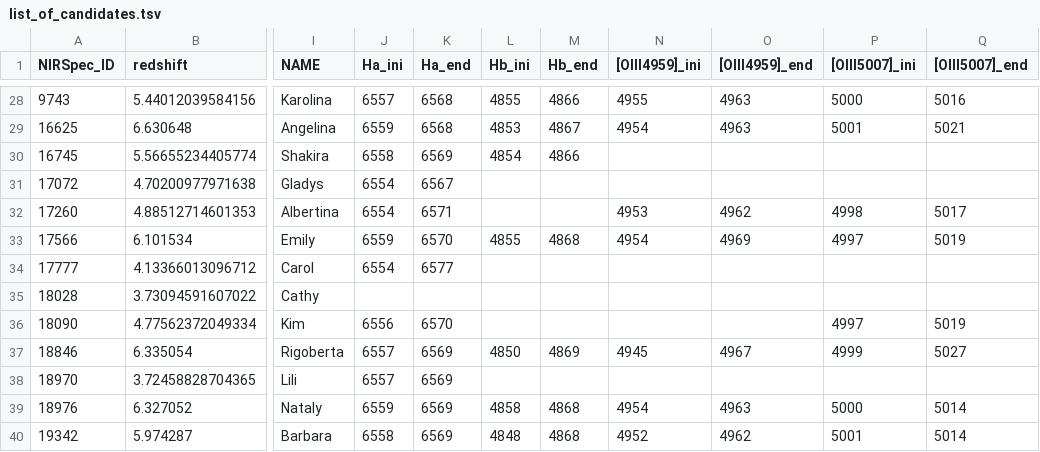
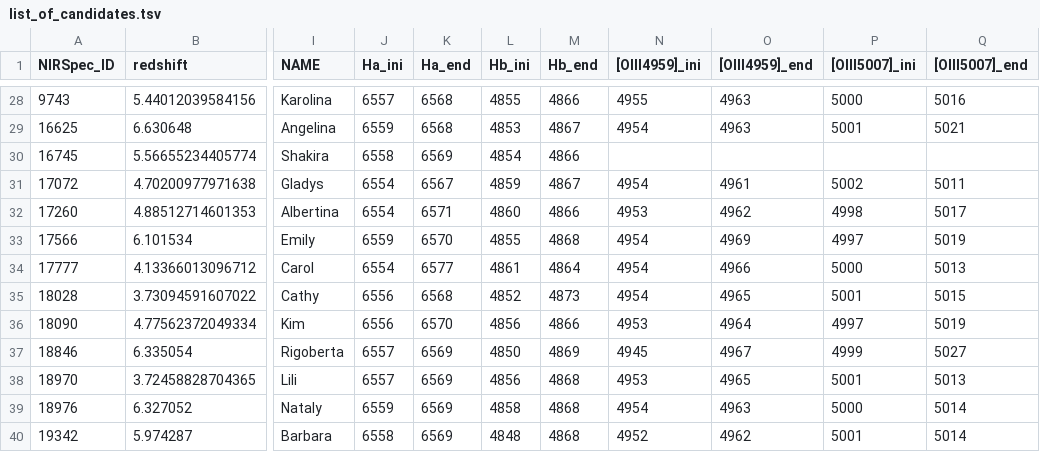
Before and after one commit to NGomez-inaoe/JWST-Data, a TSV file: Medium_Resolution/list_of_candidates.tsv, drawn as a sheet; only a part is shown, gaps mark what is left out; the diff covers the shown part only; the diff names each change by its address in the sheet, - before the commit and + after, or states it on an @@ line.

Commit message:
First version of output data in filter G235M, now with blue and green line limits included

```diff
--- a/Medium_Resolution/list_of_candidates.tsv
+++ b/Medium_Resolution/list_of_candidates.tsv
-L31 (Hb_ini): (empty)
+L31 (Hb_ini): 4859
-M31 (Hb_end): (empty)
+M31 (Hb_end): 4867
-N31 ([OIII4959]_ini): (empty)
+N31 ([OIII4959]_ini): 4954
-O31 ([OIII4959]_end): (empty)
+O31 ([OIII4959]_end): 4961
-P31 ([OIII5007]_ini): (empty)
+P31 ([OIII5007]_ini): 5002
-Q31 ([OIII5007]_end): (empty)
+Q31 ([OIII5007]_end): 5011
-L32 (Hb_ini): (empty)
+L32 (Hb_ini): 4860
-M32 (Hb_end): (empty)
+M32 (Hb_end): 4866
-L34 (Hb_ini): (empty)
+L34 (Hb_ini): 4861
-M34 (Hb_end): (empty)
+M34 (Hb_end): 4864
-N34:N35 ([OIII4959]_ini): (empty)
+N34:N35 ([OIII4959]_ini): 4954
-O34 ([OIII4959]_end): (empty)
+O34 ([OIII4959]_end): 4966
-P34 ([OIII5007]_ini): (empty)
+P34 ([OIII5007]_ini): 5000
-Q34 ([OIII5007]_end): (empty)
+Q34 ([OIII5007]_end): 5013
-J35 (Ha_ini): (empty)
+J35 (Ha_ini): 6556
-K35 (Ha_end): (empty)
+K35 (Ha_end): 6568
-L35 (Hb_ini): (empty)
+L35 (Hb_ini): 4852
-M35 (Hb_end): (empty)
+M35 (Hb_end): 4873
-O35 ([OIII4959]_end): (empty)
+O35 ([OIII4959]_end): 4965
-P35 ([OIII5007]_ini): (empty)
+P35 ([OIII5007]_ini): 5001
-Q35 ([OIII5007]_end): (empty)
+Q35 ([OIII5007]_end): 5015
-L36 (Hb_ini): (empty)
+L36 (Hb_ini): 4856
-M36 (Hb_end): (empty)
+M36 (Hb_end): 4866
-N36 ([OIII4959]_ini): (empty)
+N36 ([OIII4959]_ini): 4953
-O36 ([OIII4959]_end): (empty)
+O36 ([OIII4959]_end): 4964
-L38 (Hb_ini): (empty)
+L38 (Hb_ini): 4856
-M38 (Hb_end): (empty)
+M38 (Hb_end): 4868
-N38 ([OIII4959]_ini): (empty)
+N38 ([OIII4959]_ini): 4953
-O38 ([OIII4959]_end): (empty)
+O38 ([OIII4959]_end): 4965
-P38 ([OIII5007]_ini): (empty)
+P38 ([OIII5007]_ini): 5001
-Q38 ([OIII5007]_end): (empty)
+Q38 ([OIII5007]_end): 5013
```
Also changed, not shown: 115 edited cells elsewhere in this file, 1 other file.
